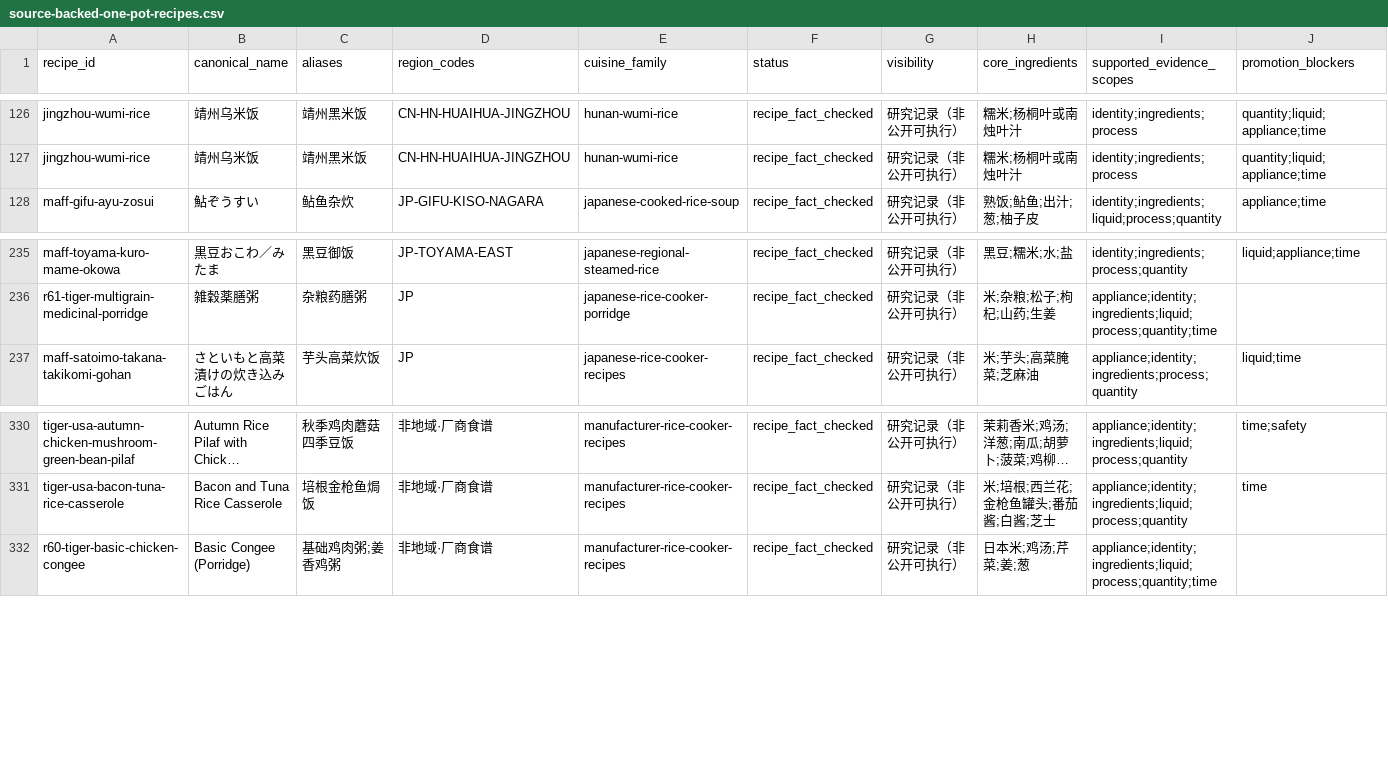
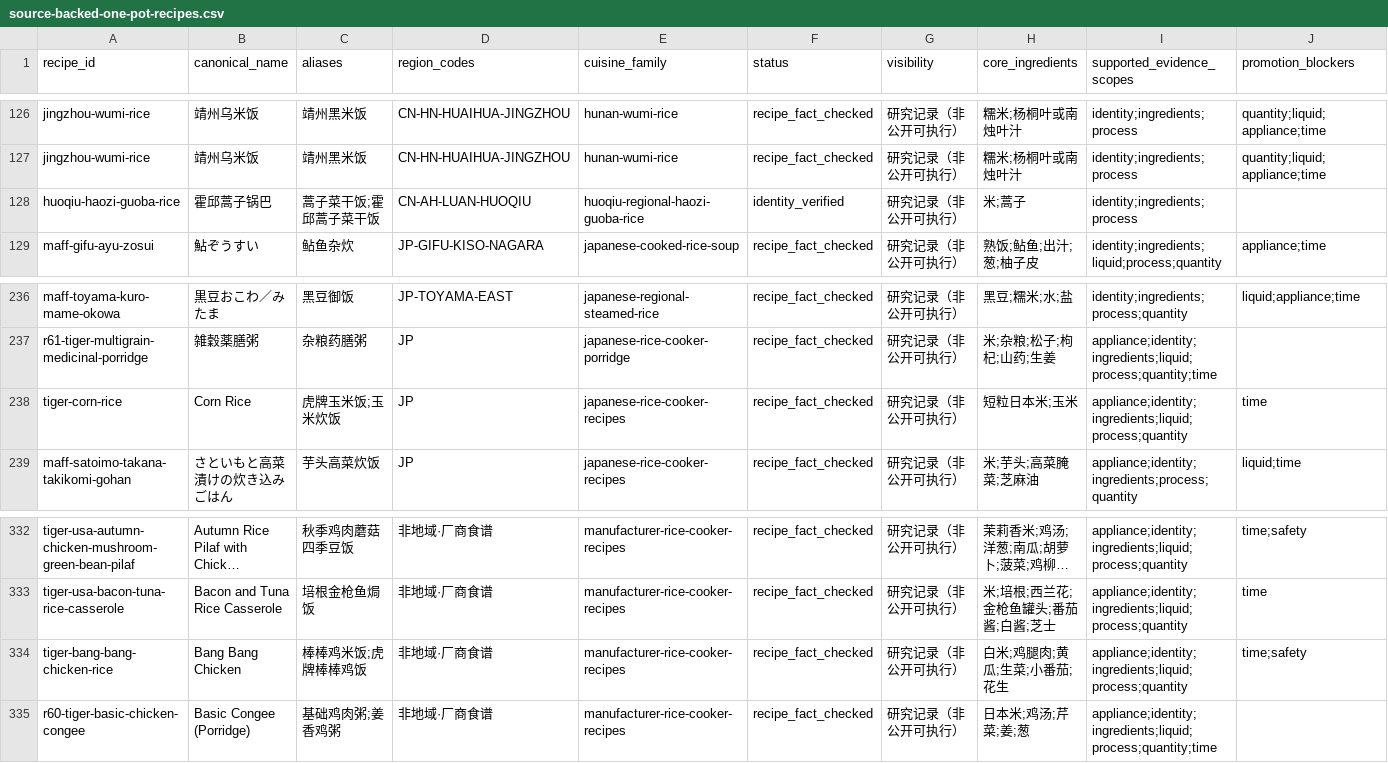
Before and after one commit to liuyuxin01210725-debug/yiguochu, a CSV file: docs/source-backed-one-pot-recipes.csv, drawn as a sheet; only a part is shown, gaps mark what is left out; long unchanged cells end in …; rows hold the shown columns only; the diff names each change by its address in the sheet, - before the commit and + after, or states it on an @@ line.

Commit message:
docs: record source-backed one-pot batch r77

```diff
--- a/docs/source-backed-one-pot-recipes.csv
+++ b/docs/source-backed-one-pot-recipes.csv
+row 128: huoqiu-haozi-guoba-rice | 霍邱蒿子锅巴 | 蒿子菜干饭;霍邱蒿子菜干饭 | CN-AH-LUAN-HUOQIU | huoqiu-regional-haozi-guoba-rice | identity_verified | 研究记录（非公开可执行） | 米;蒿子 | identity;ingredients;process
+row 238: tiger-corn-rice | Corn Rice | 虎牌玉米饭;玉米炊饭 | JP | japanese-rice-cooker-recipes | recipe_fact_checked | 研究记录（非公开可执行） | 短粒日本米;玉米 | appliance;identity;ingredients;liquid;process;quantity | time
+row 334: tiger-bang-bang-chicken-rice | Bang Bang Chicken | 棒棒鸡米饭;虎牌棒棒鸡饭 | 非地域·厂商食谱 | manufacturer-rice-cooker-recipes | recipe_fact_checked | 研究记录（非公开可执行） | 白米;鸡腿肉;黄瓜;生菜;小番茄;花生 | appliance;identity;ingredients;liquid;process;quantity | time;safety
```
Also changed, not shown: 3 other files.
